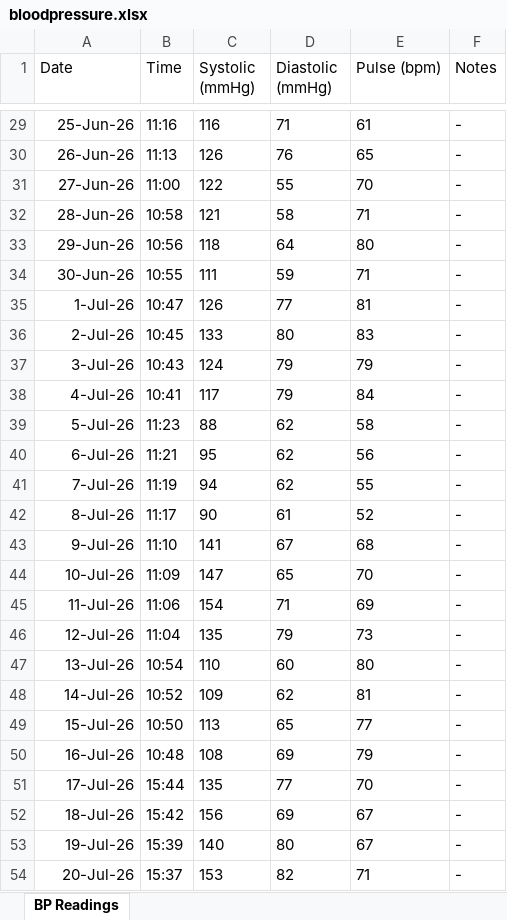
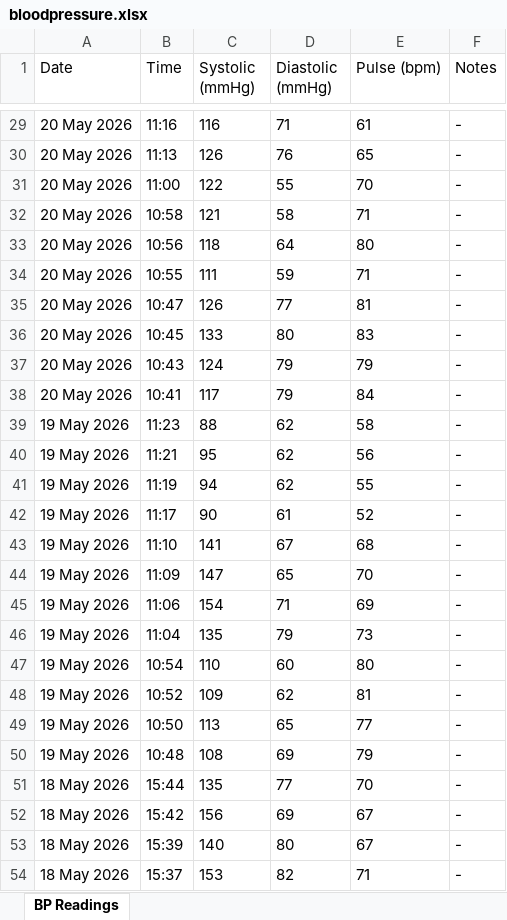
Before and after one commit to alexanderathanze/wetenschappelijke-cyclus, an Excel workbook: de_wetenschappelijke_cyclus/raw_data/Blood pressure/bloodpressure.xlsx, sheet BP Readings, drawn as a sheet; only a part is shown, gaps mark what is left out; values as stored, in another font and other column widths than the file's, no borders; the diff covers the shown part only; the diff names each change by its address in the sheet, - before the commit and + after, or states it on an @@ line.

```diff
--- a/de_wetenschappelijke_cyclus/raw_data/Blood pressure/bloodpressure.xlsx (sheet BP Readings)
+++ b/de_wetenschappelijke_cyclus/raw_data/Blood pressure/bloodpressure.xlsx (sheet BP Readings)
-A29 (Date): 25-Jun-26
+A29 (Date): 20 May 2026
-A30 (Date): 26-Jun-26
+A30 (Date): 20 May 2026
-A31 (Date): 27-Jun-26
+A31 (Date): 20 May 2026
-A32 (Date): 28-Jun-26
+A32 (Date): 20 May 2026
-A33 (Date): 29-Jun-26
+A33 (Date): 20 May 2026
-A34 (Date): 30-Jun-26
+A34 (Date): 20 May 2026
-A35 (Date): 1-Jul-26
+A35 (Date): 20 May 2026
-A36 (Date): 2-Jul-26
+A36 (Date): 20 May 2026
-A37 (Date): 3-Jul-26
+A37 (Date): 20 May 2026
-A38 (Date): 4-Jul-26
+A38 (Date): 20 May 2026
-A39 (Date): 5-Jul-26
+A39 (Date): 19 May 2026
-A40 (Date): 6-Jul-26
+A40 (Date): 19 May 2026
-A41 (Date): 7-Jul-26
+A41 (Date): 19 May 2026
-A42 (Date): 8-Jul-26
+A42 (Date): 19 May 2026
-A43 (Date): 9-Jul-26
+A43 (Date): 19 May 2026
-A44 (Date): 10-Jul-26
+A44 (Date): 19 May 2026
-A45 (Date): 11-Jul-26
+A45 (Date): 19 May 2026
-A46 (Date): 12-Jul-26
+A46 (Date): 19 May 2026
-A47 (Date): 13-Jul-26
+A47 (Date): 19 May 2026
-A48 (Date): 14-Jul-26
+A48 (Date): 19 May 2026
-A49 (Date): 15-Jul-26
+A49 (Date): 19 May 2026
-A50 (Date): 16-Jul-26
+A50 (Date): 19 May 2026
-A51 (Date): 17-Jul-26
+A51 (Date): 18 May 2026
-A52 (Date): 18-Jul-26
+A52 (Date): 18 May 2026
-A53 (Date): 19-Jul-26
+A53 (Date): 18 May 2026
-A54 (Date): 20-Jul-26
+A54 (Date): 18 May 2026
```
Also changed, not shown: 27 edited cells elsewhere in this sheet.
